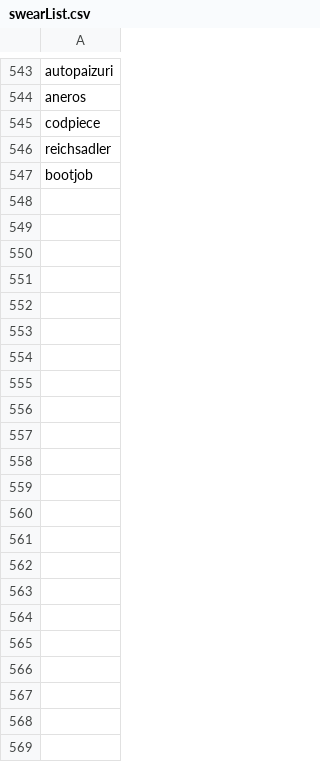
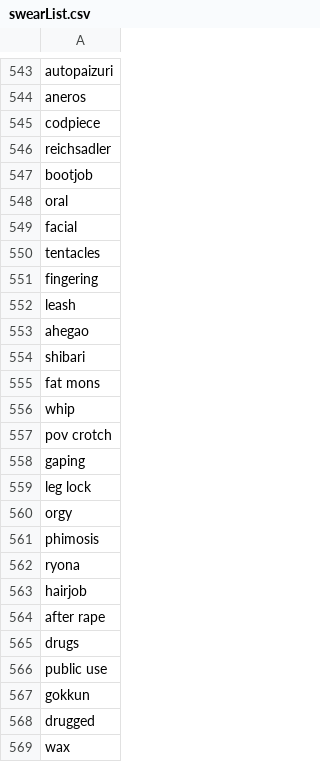
Before and after one commit to KonghaYao/tag-collection, a CSV file: data/swearList.csv, drawn as a sheet; only a part is shown, gaps mark what is left out; the diff names each change by its address in the sheet, - before the commit and + after, or states it on an @@ line.

```diff
--- a/data/swearList.csv
+++ b/data/swearList.csv
+row 548: oral
+row 549: facial
+row 550: tentacles
+row 551: fingering
+row 552: leash
+row 553: ahegao
+row 554: shibari
+row 555: fat mons
+row 556: whip
+row 557: pov crotch
+row 558: gaping
+row 559: leg lock
+row 560: orgy
+row 561: phimosis
+row 562: ryona
+row 563: hairjob
+row 564: after rape
+row 565: drugs
+row 566: public use
+row 567: gokkun
+row 568: drugged
+row 569: wax
```
Also changed, not shown: 1 other file.
